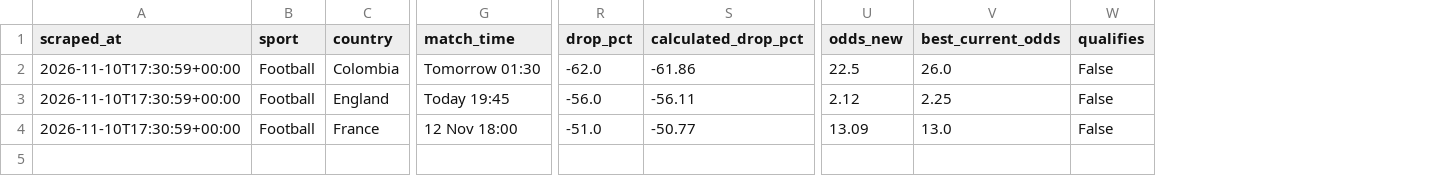
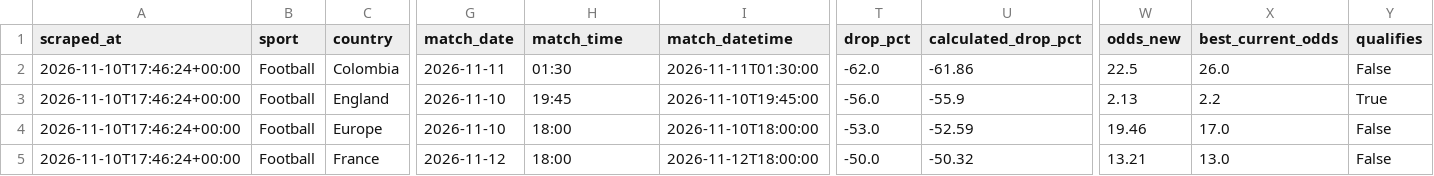
Before and after one commit to Yaretti/oddsportal-parser, a CSV file: data/oddsportal_latest.csv, drawn as a sheet; only a part is shown, gaps mark what is left out; addresses are those after the commit; rows hold the shown columns only; the diff names each change by its address in the sheet, - before the commit and + after, or states it on an @@ line.

```diff
--- a/data/oddsportal_latest.csv
+++ b/data/oddsportal_latest.csv
+column G (match_date), rows 2-3: 2026-11-11 | 2026-11-10; row 5: 2026-11-12
+column I (match_datetime), rows 2-3: 2026-11-11T01:30:00 | 2026-11-10T19:45:00; row 5: 2026-11-12T18:00:00
-A2:A3 (scraped_at): 2026-11-10T17:30:59+00:00
+A2:A3 (scraped_at): 2026-11-10T17:46:24+00:00
-H2 (match_time): Tomorrow 01:30
+H2 (match_time): 01:30
-H3 (match_time): Today 19:45
+H3 (match_time): 19:45
-U3 (calculated_drop_pct): -56.11
+U3 (calculated_drop_pct): -55.9
-W3 (odds_new): 2.12
+W3 (odds_new): 2.13
-X3 (best_current_odds): 2.25
+X3 (best_current_odds): 2.2
-Y3 (qualifies): False
+Y3 (qualifies): True
+row 4: 2026-11-10T17:46:24+00:00 | Football | Europe | 2026-11-10 | 18:00 | 2026-11-10T18:00:00 | -53.0 | -52.59 | 19.46 | 17.0 | False
-A5 (scraped_at): 2026-11-10T17:30:59+00:00
+A5 (scraped_at): 2026-11-10T17:46:24+00:00
-H5 (match_time): 12 Nov 18:00
+H5 (match_time): 18:00
-T5 (drop_pct): -51.0
+T5 (drop_pct): -50.0
-U5 (calculated_drop_pct): -50.77
+U5 (calculated_drop_pct): -50.32
-W5 (odds_new): 13.09
+W5 (odds_new): 13.21
```
Also changed, not shown: data/oddsportal_history.csv, 4 other files.
